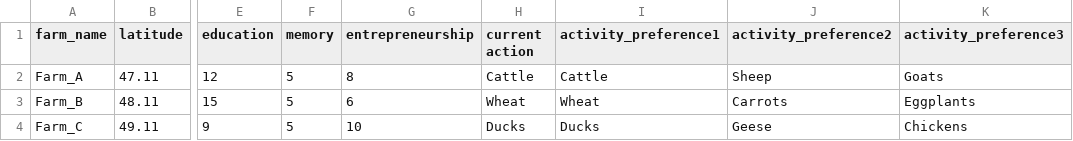
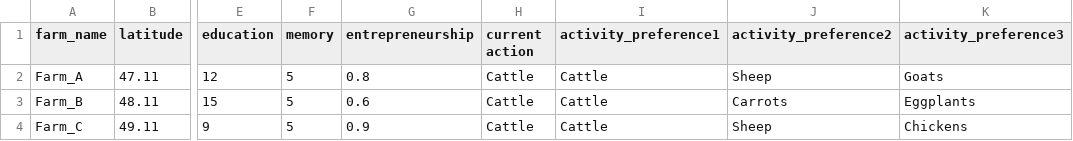
Before and after one commit to AECP-ETHZ/FARMIND, a CSV file: data/farm_data.csv, drawn as a sheet; only a part is shown, gaps mark what is left out; the diff names each change by its address in the sheet, - before the commit and + after, or states it on an @@ line.

```diff
--- a/data/farm_data.csv
+++ b/data/farm_data.csv
-G2 (entrepreneurship): 8
+G2 (entrepreneurship): 0.8
-G3 (entrepreneurship): 6
+G3 (entrepreneurship): 0.6
-H3 (current action): Wheat
+H3 (current action): Cattle
-I3 (activity_preference1): Wheat
+I3 (activity_preference1): Cattle
-G4 (entrepreneurship): 10
+G4 (entrepreneurship): 0.9
-H4 (current action): Ducks
+H4 (current action): Cattle
-I4 (activity_preference1): Ducks
+I4 (activity_preference1): Cattle
-J4 (activity_preference2): Geese
+J4 (activity_preference2): Sheep
```
Also changed, not shown: 5 other files.
